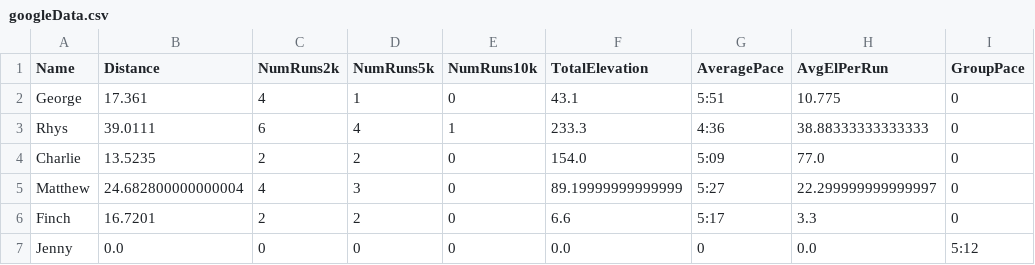
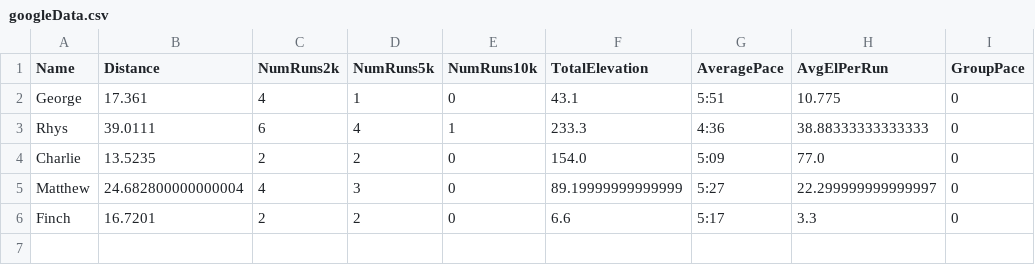
Before and after one commit to CharlieBatchelor/NugRunClub, a CSV file: googleData.csv, drawn as a sheet; the diff names each change by its address in the sheet, - before the commit and + after, or states it on an @@ line.

```diff
--- a/googleData.csv
+++ b/googleData.csv
-row 7: Jenny | 0.0 | 0 | 0 | 0 | 0.0 | 0 | 0.0 | 5:12
```
Also changed, not shown: 9 other files.
